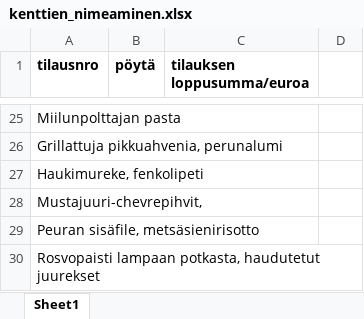
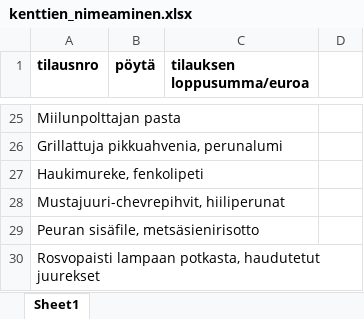
Before and after one commit to jari1528/Saliavustaja, an Excel workbook: kenttien_nimeaminen.xlsx, sheet Sheet1, drawn as a sheet; only a part is shown, gaps mark what is left out; values as stored, in another font and other column widths than the file's, no borders; the diff names each change by its address in the sheet, - before the commit and + after, or states it on an @@ line.

```diff
--- a/kenttien_nimeaminen.xlsx (sheet Sheet1)
+++ b/kenttien_nimeaminen.xlsx (sheet Sheet1)
-A28 (tilausnro): Mustajuuri-chevrepihvit,
+A28 (tilausnro): Mustajuuri-chevrepihvit, hiiliperunat
```
Also changed, not shown: 4 other files.
